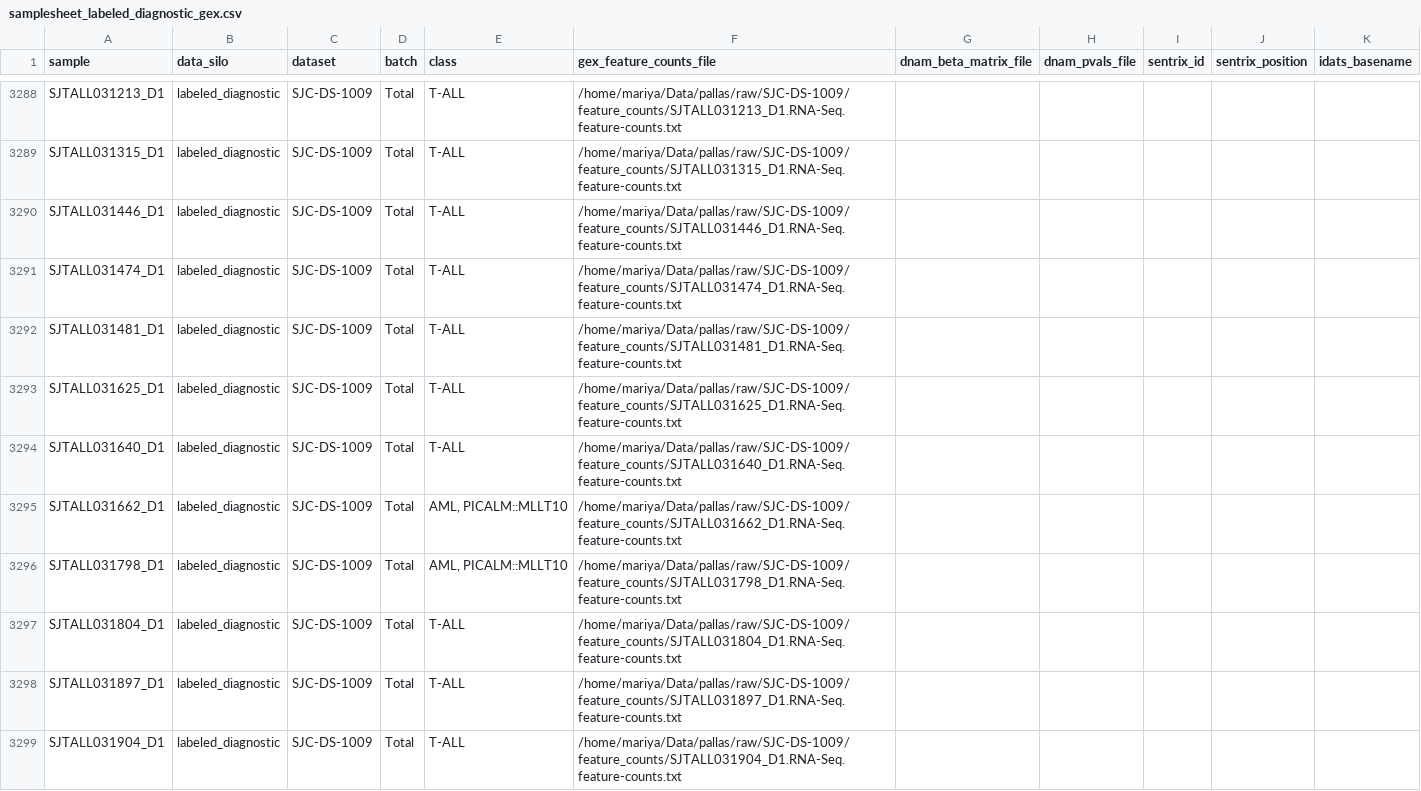
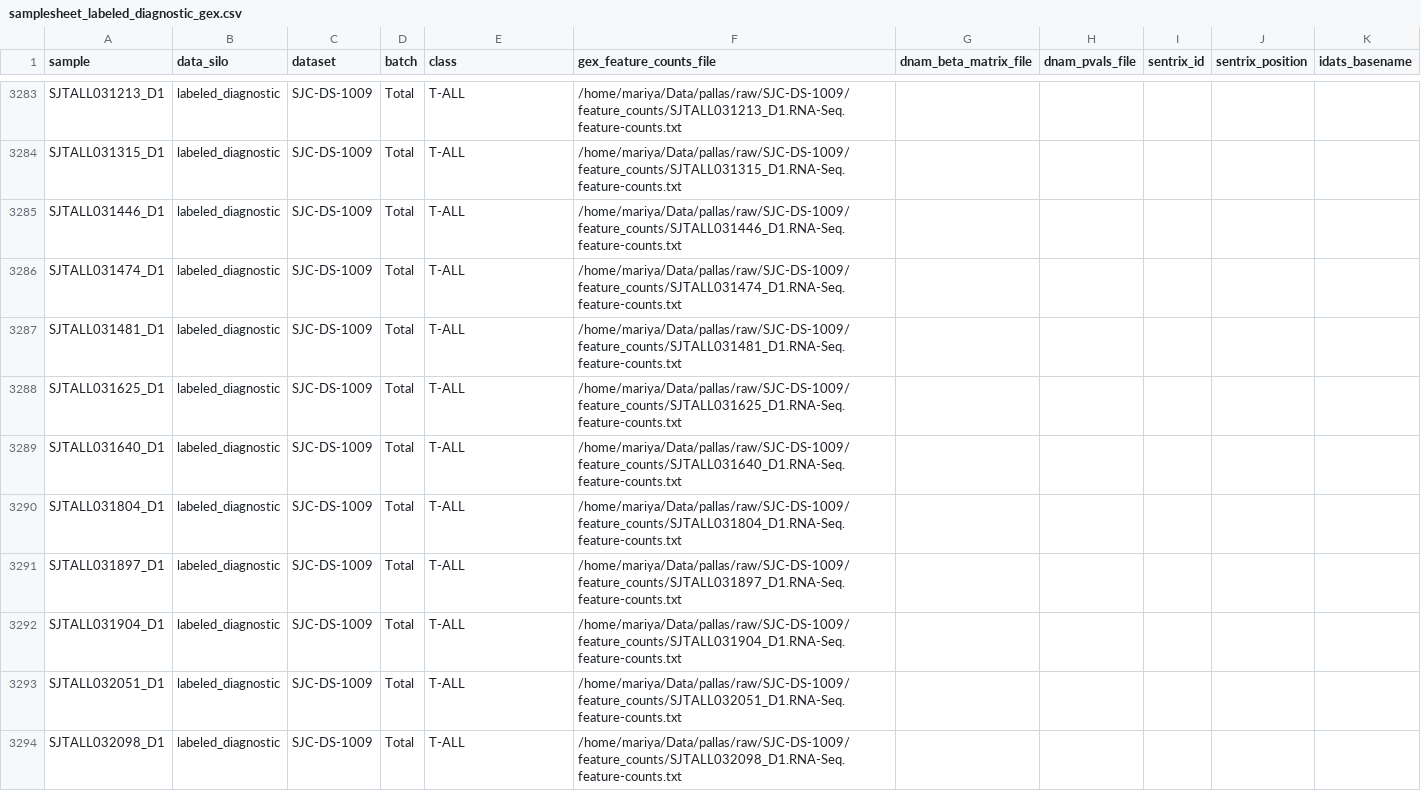
Before and after one commit to Molmed/pallas, a CSV file: preprocessing/mlomix_samplesheets/samplesheet_labeled_diagnostic_gex.csv, drawn as a sheet; only a part is shown, gaps mark what is left out; the shorter side is filled out with more unchanged rows; the diff covers the shown part only; the diff names each change by its address in the sheet, - before the commit and + after, or states it on an @@ line.

Commit message:
Exclude picalm aml

```diff
--- a/preprocessing/mlomix_samplesheets/samplesheet_labeled_diagnostic_gex.csv
+++ b/preprocessing/mlomix_samplesheets/samplesheet_labeled_diagnostic_gex.csv
-row 3295: SJTALL031662_D1 | labeled_diagnostic | SJC-DS-1009 | Total | AML, PICALM::MLLT10 | /home/mariya/Data/pallas/raw/SJC-DS-1009/feature_counts/SJTALL031662_D1.RNA-Seq.feature-counts.txt
-row 3296: SJTALL031798_D1 | labeled_diagnostic | SJC-DS-1009 | Total | AML, PICALM::MLLT10 | /home/mariya/Data/pallas/raw/SJC-DS-1009/feature_counts/SJTALL031798_D1.RNA-Seq.feature-counts.txt
```
Also changed, not shown: 6 removed rows elsewhere in this file, preprocessing/mlomix_samplesheets/samplesheet_calibrate_gex.csv, preprocessing/mlomix_samplesheets/samplesheet_misc.csv, 7 other files.
